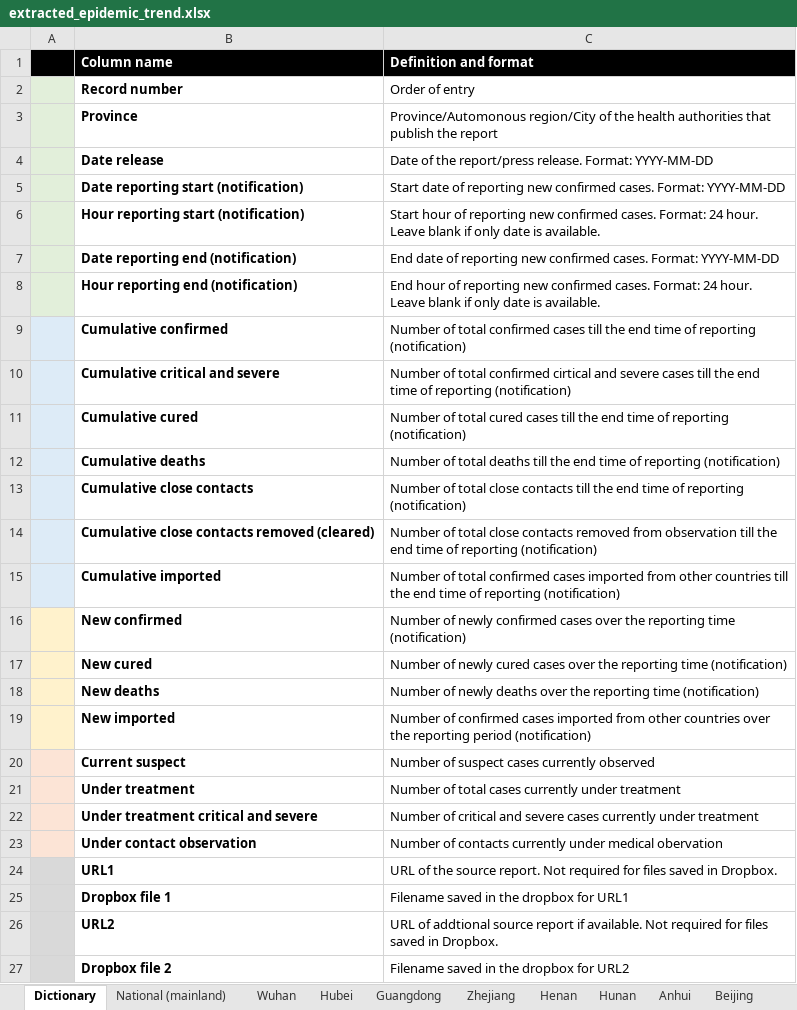
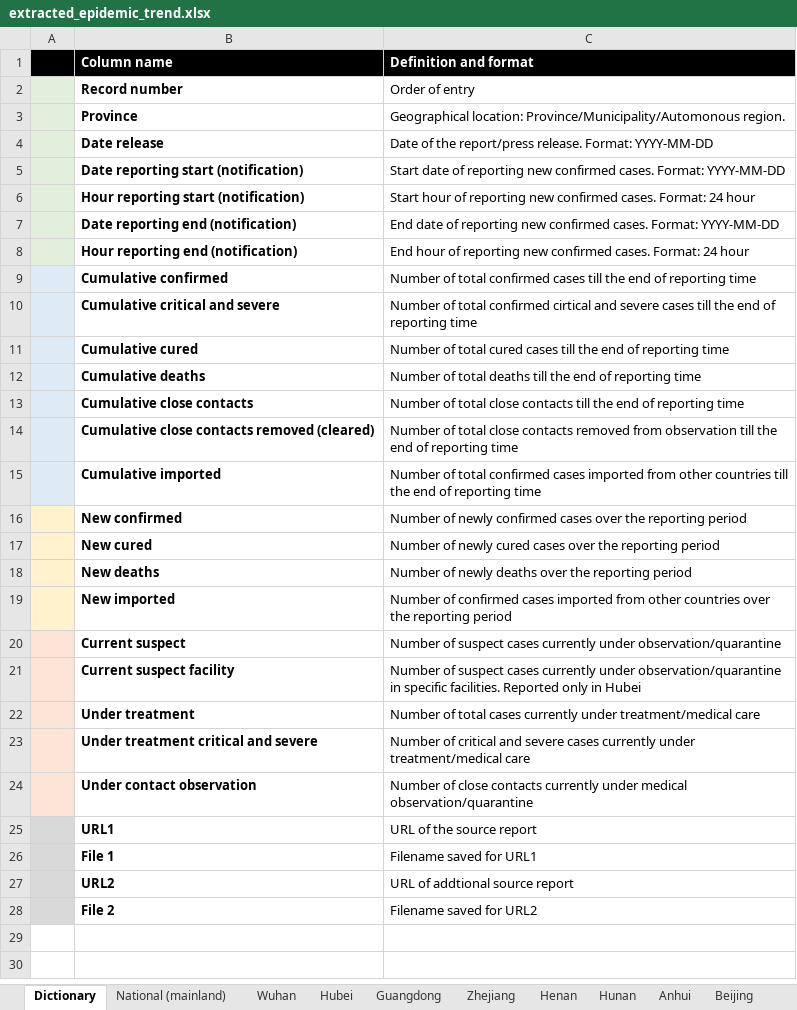
Before and after one commit to mrc-ide/covid19_mainland_China_report, an Excel workbook: Data/extracted_epidemic_trend.xlsx, sheet Dictionary, drawn as a sheet; values as stored, in another font and other column widths than the file's, no borders; removed rows and columns are numbered as before the commit, all else as after; the diff names each change by its address in the sheet, - before the commit and + after, or states it on an @@ line.

Commit message:
Add files via upload
revised data dictionary and column names

```diff
--- a/Data/extracted_epidemic_trend.xlsx (sheet Dictionary)
+++ b/Data/extracted_epidemic_trend.xlsx (sheet Dictionary)
-C3 (Definition and format): Province/Automonous region/City of the health authorities that publish the report
+C3 (Definition and format): Geographical location: Province/Municipality/Automonous region.
-C6 (Definition and format): …Format: 24 hour. Leave blank if only date is available.
+C6 (Definition and format): …Format: 24 hour
-C8 (Definition and format): …Format: 24 hour. Leave blank if only date is available.
+C8 (Definition and format): …Format: 24 hour
-C9 (Definition and format): …the end time of reporting (notification)
+C9 (Definition and format): …the end of reporting time
-C10 (Definition and format): …the end time of reporting (notification)
+C10 (Definition and format): …the end of reporting time
-C11 (Definition and format): …the end time of reporting (notification)
+C11 (Definition and format): …the end of reporting time
-C12 (Definition and format): …the end time of reporting (notification)
+C12 (Definition and format): …the end of reporting time
-C13 (Definition and format): …the end time of reporting (notification)
+C13 (Definition and format): …the end of reporting time
-C14 (Definition and format): …the end time of reporting (notification)
+C14 (Definition and format): …the end of reporting time
-C15 (Definition and format): …the end time of reporting (notification)
+C15 (Definition and format): …the end of reporting time
-C16 (Definition and format): …the reporting time (notification)
+C16 (Definition and format): …the reporting period
-C17 (Definition and format): …the reporting time (notification)
+C17 (Definition and format): …the reporting period
-C18 (Definition and format): …the reporting time (notification)
+C18 (Definition and format): …the reporting period
-C19 (Definition and format): …reporting period (notification)
+C19 (Definition and format): …reporting period
-C20 (Definition and format): …cases currently observed
+C20 (Definition and format): …cases currently under observation/quarantine
+row 21:  | Current suspect facility | Number of suspect cases currently under observation/quarantine in specific facilities. Reported only in Hubei
-C22 (Definition and format): …currently under treatment
+C22 (Definition and format): …currently under treatment/medical care
-C23 (Definition and format): …currently under treatment
+C23 (Definition and format): …currently under treatment/medical care
-C24 (Definition and format): Number of contacts currently under medical obervation
+C24 (Definition and format): Number of close contacts currently under medical observation/quarantine
-C25 (Definition and format): URL of the source report. Not required for files saved in Dropbox.
+C25 (Definition and format): URL of the source report
-row 25:  | Dropbox file 1 | Filename saved in the dropbox for URL1
+row 26:  | File 1 | Filename saved for URL1
-C27 (Definition and format): …source report if available. Not required for files saved in Dropbox.
+C27 (Definition and format): …source report
-row 27:  | Dropbox file 2 | Filename saved in the dropbox for URL2
+row 28:  | File 2 | Filename saved for URL2
```
Also changed, not shown: sheet National (mainland), sheet Hubei, sheet Tianjin, sheet Tibet, sheet Guangxi, sheet Inner Mongolia, 27 more sheets.
